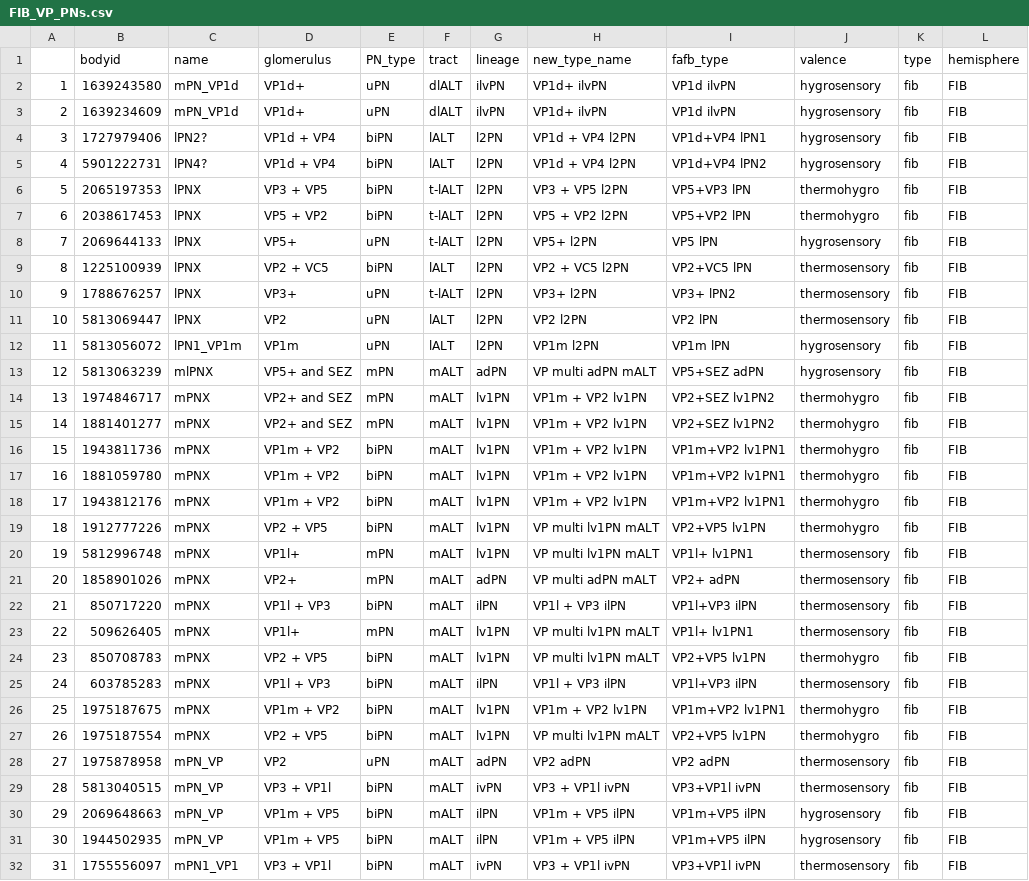
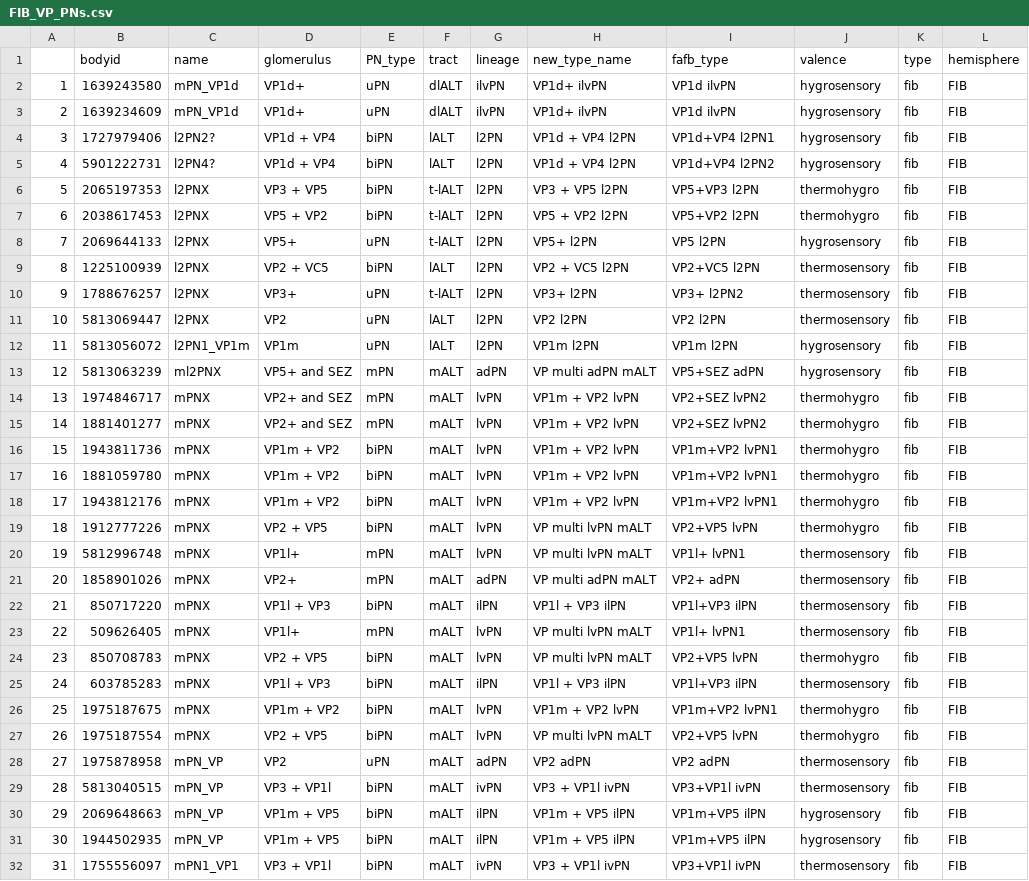
Before and after one commit to flyconnectome/hemibrain_olf_data, a CSV file: FIB_VP_PNs.csv, drawn as a sheet; only a part is shown; the diff covers the shown part only.

Commit message:
Update FIB_VP_PNs.csv
Updated fafb_type column. Still need to update new_type_name column.

```diff
--- a/FIB_VP_PNs.csv
+++ b/FIB_VP_PNs.csv
@@ -3,26 +3,26 @@
 2,1639234609,mPN_VP1d,VP1d+,uPN,dlALT,ilvPN,VP1d+ ilvPN,VP1d ilvPN,hygrosensory,fib,FIB
-3,1727979406,lPN2?,VP1d + VP4,biPN,lALT,l2PN,VP1d + VP4 l2PN,VP1d+VP4 lPN1,hygrosensory,fib,FIB
-4,5901222731,lPN4?,VP1d + VP4,biPN,lALT,l2PN,VP1d + VP4 l2PN,VP1d+VP4 lPN2,hygrosensory,fib,FIB
-5,2065197353,lPNX,VP3 + VP5,biPN,t-lALT,l2PN,VP3 + VP5 l2PN,VP5+VP3 lPN,thermohygro,fib,FIB
-6,2038617453,lPNX,VP5 + VP2,biPN,t-lALT,l2PN,VP5 + VP2 l2PN,VP5+VP2 lPN,thermohygro,fib,FIB
-7,2069644133,lPNX,VP5+,uPN,t-lALT,l2PN,VP5+ l2PN,VP5 lPN,hygrosensory,fib,FIB
-8,1225100939,lPNX,VP2 + VC5,biPN,lALT,l2PN,VP2 + VC5 l2PN,VP2+VC5 lPN,thermosensory,fib,FIB
-9,1788676257,lPNX,VP3+,uPN,t-lALT,l2PN,VP3+ l2PN,VP3+ lPN2,thermosensory,fib,FIB
-10,5813069447,lPNX,VP2,uPN,lALT,l2PN,VP2 l2PN,VP2 lPN,thermosensory,fib,FIB
-11,5813056072,lPN1_VP1m,VP1m,uPN,lALT,l2PN,VP1m l2PN,VP1m lPN,hygrosensory,fib,FIB
-12,5813063239,mlPNX,VP5+ and SEZ,mPN,mALT,adPN,VP multi adPN mALT,VP5+SEZ adPN,hygrosensory,fib,FIB
-13,1974846717,mPNX,VP2+ and SEZ,mPN,mALT,lv1PN,VP1m + VP2 lv1PN,VP2+SEZ lv1PN2,thermohygro,fib,FIB
-14,1881401277,mPNX,VP2+ and SEZ,mPN,mALT,lv1PN,VP1m + VP2 lv1PN,VP2+SEZ lv1PN2,thermohygro,fib,FIB
-15,1943811736,mPNX,VP1m + VP2,biPN,mALT,lv1PN,VP1m + VP2 lv1PN,VP1m+VP2 lv1PN1,thermohygro,fib,FIB
-16,1881059780,mPNX,VP1m + VP2,biPN,mALT,lv1PN,VP1m + VP2 lv1PN,VP1m+VP2 lv1PN1,thermohygro,fib,FIB
-17,1943812176,mPNX,VP1m + VP2,biPN,mALT,lv1PN,VP1m + VP2 lv1PN,VP1m+VP2 lv1PN1,thermohygro,fib,FIB
-18,1912777226,mPNX,VP2 + VP5,biPN,mALT,lv1PN,VP multi lv1PN mALT,VP2+VP5 lv1PN,thermohygro,fib,FIB
-19,5812996748,mPNX,VP1l+,mPN,mALT,lv1PN,VP multi lv1PN mALT,VP1l+ lv1PN1,thermosensory,fib,FIB
+3,1727979406,l2PN2?,VP1d + VP4,biPN,lALT,l2PN,VP1d + VP4 l2PN,VP1d+VP4 l2PN1,hygrosensory,fib,FIB
+4,5901222731,l2PN4?,VP1d + VP4,biPN,lALT,l2PN,VP1d + VP4 l2PN,VP1d+VP4 l2PN2,hygrosensory,fib,FIB
+5,2065197353,l2PNX,VP3 + VP5,biPN,t-lALT,l2PN,VP3 + VP5 l2PN,VP5+VP3 l2PN,thermohygro,fib,FIB
+6,2038617453,l2PNX,VP5 + VP2,biPN,t-lALT,l2PN,VP5 + VP2 l2PN,VP5+VP2 l2PN,thermohygro,fib,FIB
+7,2069644133,l2PNX,VP5+,uPN,t-lALT,l2PN,VP5+ l2PN,VP5 l2PN,hygrosensory,fib,FIB
+8,1225100939,l2PNX,VP2 + VC5,biPN,lALT,l2PN,VP2 + VC5 l2PN,VP2+VC5 l2PN,thermosensory,fib,FIB
+9,1788676257,l2PNX,VP3+,uPN,t-lALT,l2PN,VP3+ l2PN,VP3+ l2PN2,thermosensory,fib,FIB
+10,5813069447,l2PNX,VP2,uPN,lALT,l2PN,VP2 l2PN,VP2 l2PN,thermosensory,fib,FIB
+11,5813056072,l2PN1_VP1m,VP1m,uPN,lALT,l2PN,VP1m l2PN,VP1m l2PN,hygrosensory,fib,FIB
+12,5813063239,ml2PNX,VP5+ and SEZ,mPN,mALT,adPN,VP multi adPN mALT,VP5+SEZ adPN,hygrosensory,fib,FIB
+13,1974846717,mPNX,VP2+ and SEZ,mPN,mALT,lvPN,VP1m + VP2 lvPN,VP2+SEZ lvPN2,thermohygro,fib,FIB
+14,1881401277,mPNX,VP2+ and SEZ,mPN,mALT,lvPN,VP1m + VP2 lvPN,VP2+SEZ lvPN2,thermohygro,fib,FIB
+15,1943811736,mPNX,VP1m + VP2,biPN,mALT,lvPN,VP1m + VP2 lvPN,VP1m+VP2 lvPN1,thermohygro,fib,FIB
+16,1881059780,mPNX,VP1m + VP2,biPN,mALT,lvPN,VP1m + VP2 lvPN,VP1m+VP2 lvPN1,thermohygro,fib,FIB
+17,1943812176,mPNX,VP1m + VP2,biPN,mALT,lvPN,VP1m + VP2 lvPN,VP1m+VP2 lvPN1,thermohygro,fib,FIB
+18,1912777226,mPNX,VP2 + VP5,biPN,mALT,lvPN,VP multi lvPN mALT,VP2+VP5 lvPN,thermohygro,fib,FIB
+19,5812996748,mPNX,VP1l+,mPN,mALT,lvPN,VP multi lvPN mALT,VP1l+ lvPN1,thermosensory,fib,FIB
 20,1858901026,mPNX,VP2+,mPN,mALT,adPN,VP multi adPN mALT,VP2+ adPN,thermosensory,fib,FIB
 21,850717220,mPNX,VP1l + VP3,biPN,mALT,ilPN,VP1l + VP3 ilPN,VP1l+VP3 ilPN,thermosensory,fib,FIB
-22,509626405,mPNX,VP1l+,mPN,mALT,lv1PN,VP multi lv1PN mALT,VP1l+ lv1PN1,thermosensory,fib,FIB
-23,850708783,mPNX,VP2 + VP5,biPN,mALT,lv1PN,VP multi lv1PN mALT,VP2+VP5 lv1PN,thermohygro,fib,FIB
+22,509626405,mPNX,VP1l+,mPN,mALT,lvPN,VP multi lvPN mALT,VP1l+ lvPN1,thermosensory,fib,FIB
+23,850708783,mPNX,VP2 + VP5,biPN,mALT,lvPN,VP multi lvPN mALT,VP2+VP5 lvPN,thermohygro,fib,FIB
 24,603785283,mPNX,VP1l + VP3,biPN,mALT,ilPN,VP1l + VP3 ilPN,VP1l+VP3 ilPN,thermosensory,fib,FIB
-25,1975187675,mPNX,VP1m + VP2,biPN,mALT,lv1PN,VP1m + VP2 lv1PN,VP1m+VP2 lv1PN1,thermohygro,fib,FIB
-26,1975187554,mPNX,VP2 + VP5,biPN,mALT,lv1PN,VP multi lv1PN mALT,VP2+VP5 lv1PN,thermohygro,fib,FIB
+25,1975187675,mPNX,VP1m + VP2,biPN,mALT,lvPN,VP1m + VP2 lvPN,VP1m+VP2 lvPN1,thermohygro,fib,FIB
+26,1975187554,mPNX,VP2 + VP5,biPN,mALT,lvPN,VP multi lvPN mALT,VP2+VP5 lvPN,thermohygro,fib,FIB
 27,1975878958,mPN_VP,VP2,uPN,mALT,adPN,VP2 adPN,VP2 adPN,thermosensory,fib,FIB
```
Also changed, not shown: 54 edited cells elsewhere in this file.
